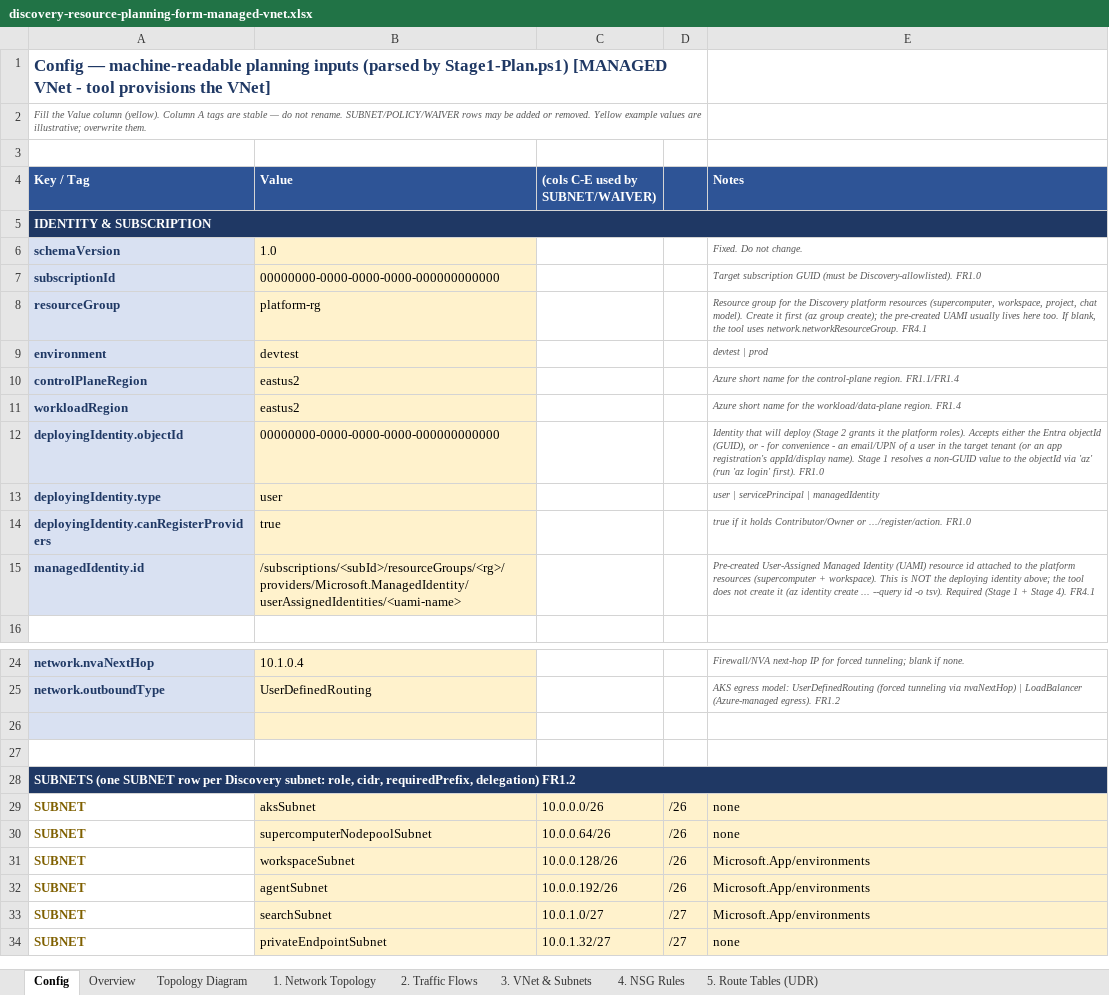
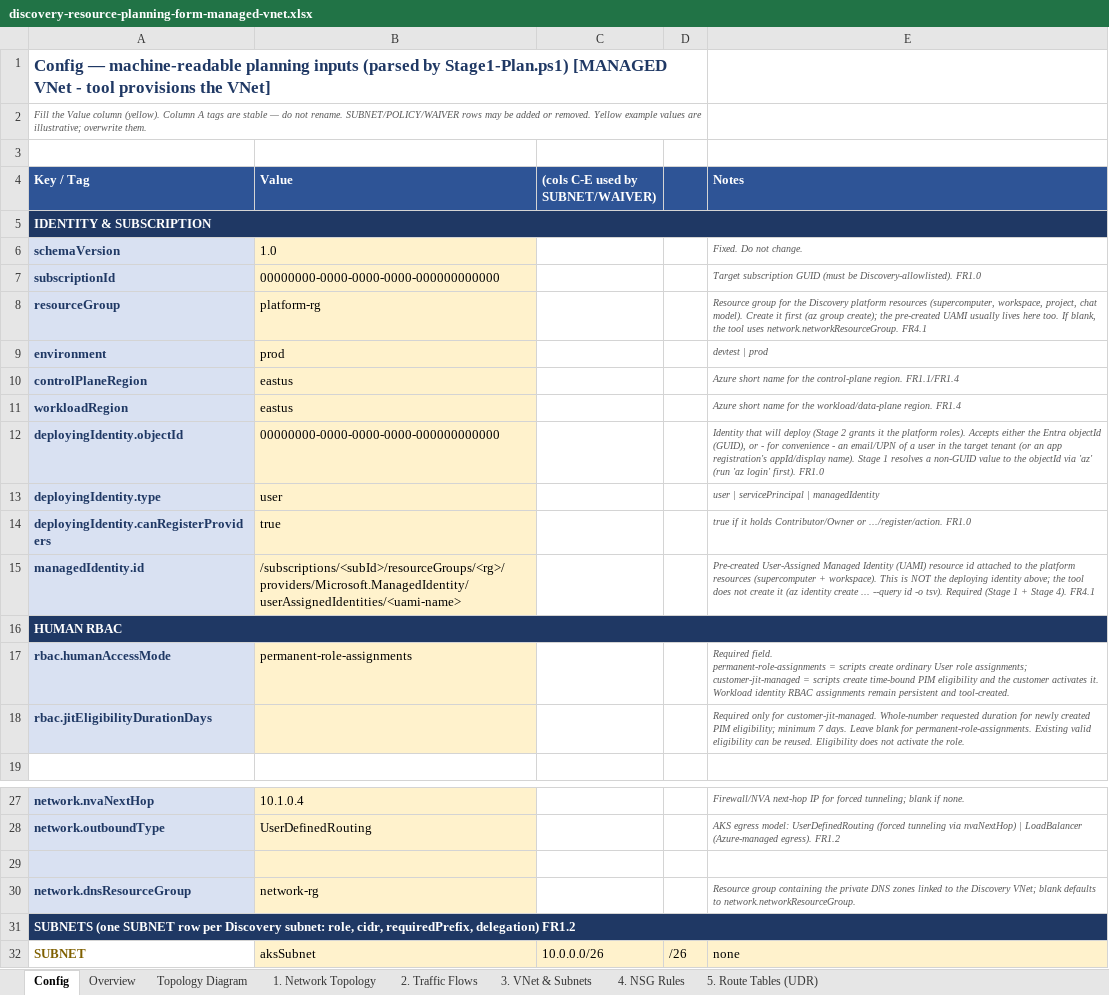
Before and after one commit to AzizMuminov/discovery, an Excel workbook: utilities/onboarding-tool/scripts/stage1-planning/discovery-resource-planning-form-managed-vnet.xlsx, sheet Config, drawn as a sheet; only a part is shown, gaps mark what is left out; the shorter side is filled out with more unchanged rows; values as stored, in another font and other column widths than the file's, no borders; addresses are those after the commit; ↵ is a line break in a cell; the diff names each change by its address in the sheet, - before the commit and + after, or states it on an @@ line.

```diff
--- a/utilities/onboarding-tool/scripts/stage1-planning/discovery-resource-planning-form-managed-vnet.xlsx (sheet Config)
+++ b/utilities/onboarding-tool/scripts/stage1-planning/discovery-resource-planning-form-managed-vnet.xlsx (sheet Config)
-B9 (Value): devtest
+B9 (Value): prod
-B10:B11 (Value): eastus2
+B10:B11 (Value): eastus
+row 16: HUMAN RBAC
+row 17: rbac.humanAccessMode | permanent-role-assignments |  |  | Required field. ↵ permanent-role-assignments = scripts create ordinary User role assignments; ↵ customer-jit-managed = scripts create time-bound PIM eligibility and the customer activates it. Workload identity RBAC assignments remain persistent and tool-created.
+row 18: rbac.jitEligibilityDurationDays |  |  |  | Required only for customer-jit-managed. Whole-number requested duration for newly created PIM eligibility; minimum 7 days. Leave blank for permanent-role-assignments. Existing valid eligibility can be reused. Eligibility does not activate the role.
-row 30: (empty)
+row 30: network.dnsResourceGroup | network-rg |  |  | Resource group containing the private DNS zones linked to the Discovery VNet; blank defaults to network.networkResourceGroup.
-A30 fill: none
+A30 fill: #D9E1F2
-B30 fill: none
+B30 fill: #FFF2CC
```
Also changed, not shown: utilities/onboarding-tool/scripts/stage1-planning/discovery-resource-planning-form-byo-vnet.xlsx, 31 other files.
